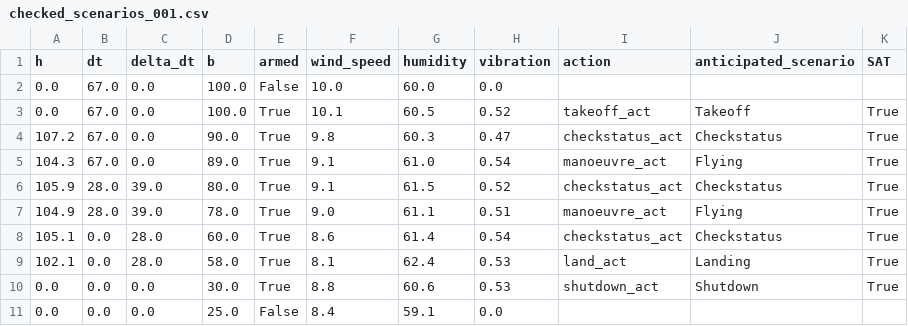
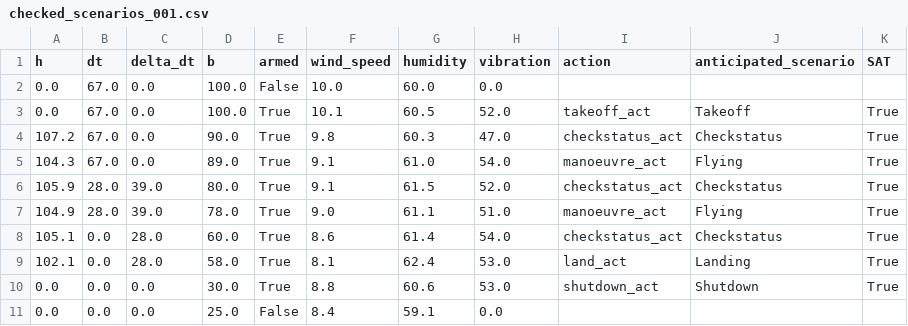
Before and after one commit to lucasvieira123/unexpected_scenario_handling_system, a CSV file: res/checked_scenarios/checked_scenarios_001.csv, drawn as a sheet.

```diff
--- a/res/checked_scenarios/checked_scenarios_001.csv
+++ b/res/checked_scenarios/checked_scenarios_001.csv
@@ -2,10 +2,10 @@ h,dt,delta_dt,b,armed,wind_speed,humidity,vibration,action,anticipated_scenario,
 0.0,67.0,0.0,100.0,False,10.0,60.0,0.0,,,
-0.0,67.0,0.0,100.0,True,10.1,60.5,0.52,takeoff_act,Takeoff,True
-107.2,67.0,0.0,90.0,True,9.8,60.3,0.47,checkstatus_act,Checkstatus,True
-104.3,67.0,0.0,89.0,True,9.1,61.0,0.54,manoeuvre_act,Flying,True
-105.9,28.0,39.0,80.0,True,9.1,61.5,0.52,checkstatus_act,Checkstatus,True
-104.9,28.0,39.0,78.0,True,9.0,61.1,0.51,manoeuvre_act,Flying,True
-105.1,0.0,28.0,60.0,True,8.6,61.4,0.54,checkstatus_act,Checkstatus,True
-102.1,0.0,28.0,58.0,True,8.1,62.4,0.53,land_act,Landing,True
-0.0,0.0,0.0,30.0,True,8.8,60.6,0.53,shutdown_act,Shutdown,True
+0.0,67.0,0.0,100.0,True,10.1,60.5,52.0,takeoff_act,Takeoff,True
+107.2,67.0,0.0,90.0,True,9.8,60.3,47.0,checkstatus_act,Checkstatus,True
+104.3,67.0,0.0,89.0,True,9.1,61.0,54.0,manoeuvre_act,Flying,True
+105.9,28.0,39.0,80.0,True,9.1,61.5,52.0,checkstatus_act,Checkstatus,True
+104.9,28.0,39.0,78.0,True,9.0,61.1,51.0,manoeuvre_act,Flying,True
+105.1,0.0,28.0,60.0,True,8.6,61.4,54.0,checkstatus_act,Checkstatus,True
+102.1,0.0,28.0,58.0,True,8.1,62.4,53.0,land_act,Landing,True
+0.0,0.0,0.0,30.0,True,8.8,60.6,53.0,shutdown_act,Shutdown,True
 0.0,0.0,0.0,25.0,False,8.4,59.1,0.0,,,
```
Also changed, not shown: res/checked_scenarios/checked_scenarios_002.csv, res/checked_scenarios/checked_scenarios_011.csv, 37 other files.
